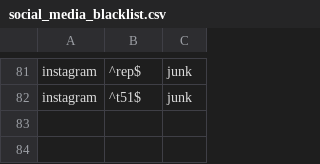
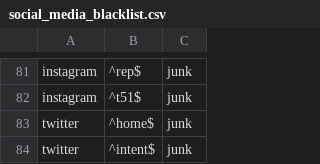
Before and after one commit to unitedstates/congress-legislators, a CSV file: scripts/data/social_media_blacklist.csv, drawn as a sheet; only a part is shown, gaps mark what is left out; the diff names each change by its address in the sheet, - before the commit and + after, or states it on an @@ line.

Commit message:
Update Twitter accounts (#822)
Add account for Rep. David G. Valadao.

Update accounts for Sen. Rand Paul and Sen. James M. Inhofe.

Add 'home' and 'intent' to Twitter blocklist.

```diff
--- a/scripts/data/social_media_blacklist.csv
+++ b/scripts/data/social_media_blacklist.csv
+row 83: twitter | ^home$ | junk
+row 84: twitter | ^intent$ | junk
```
Also changed, not shown: 1 other file.
